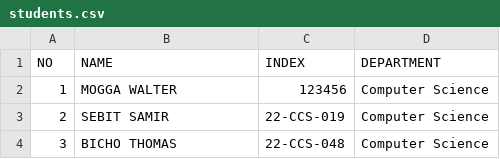
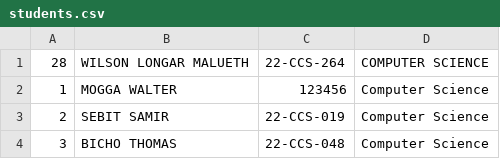
Before and after one commit to 1q2w-debug/OSP_Regular_2026, a CSV file: students.csv, drawn as a sheet; only a part is shown.

Commit message:
Update students.csv

```diff
--- a/students.csv
+++ b/students.csv
@@ -1,2 +1,2 @@
-NO,NAME,INDEX,DEPARTMENT
+28,WILSON LONGAR MALUETH,22-CCS-264,COMPUTER SCIENCE
 1,MOGGA WALTER,123456,Computer Science
```
